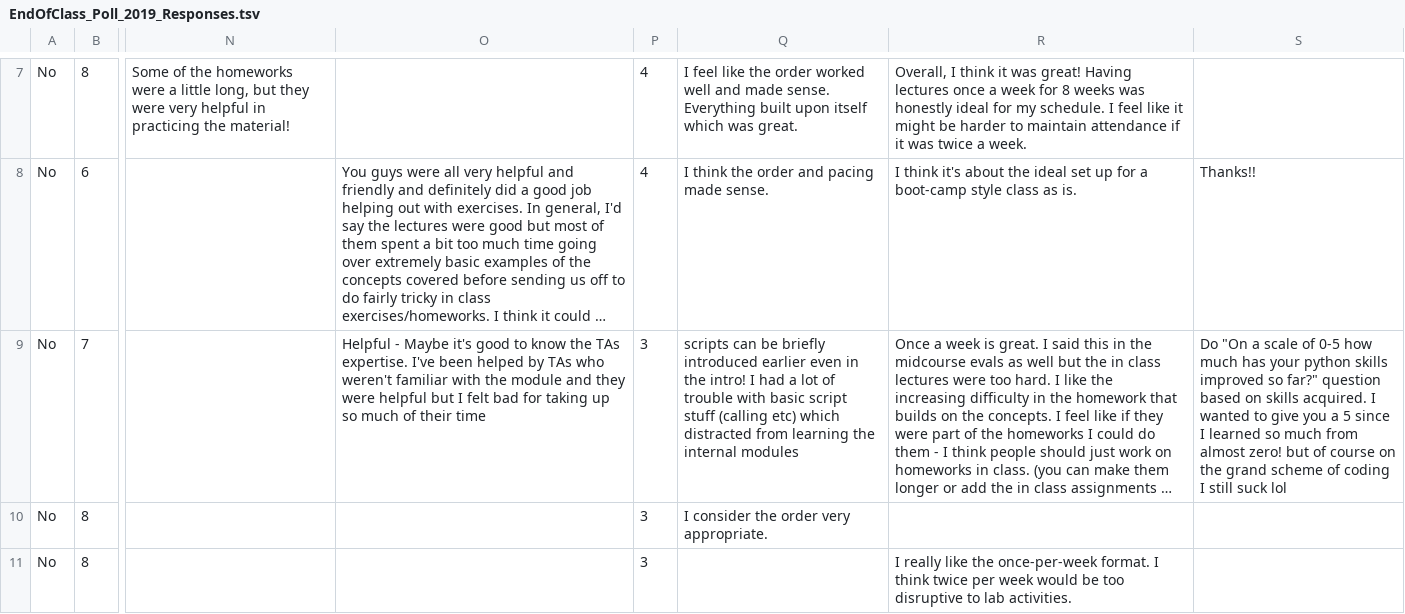
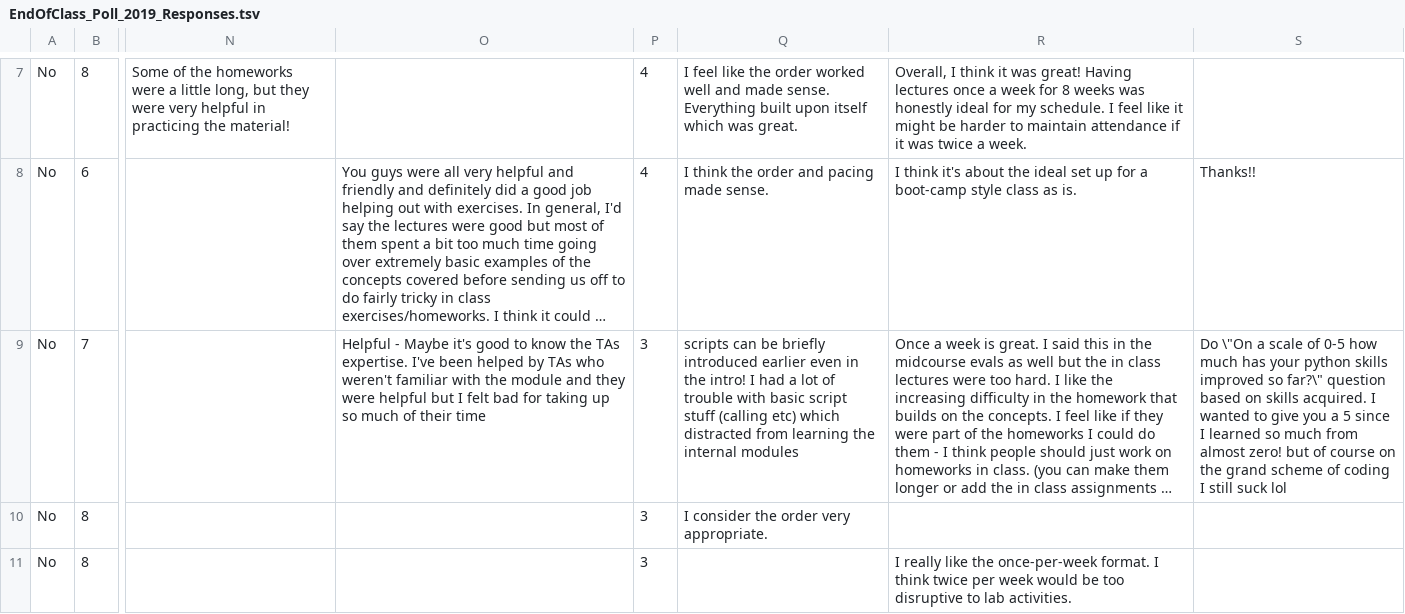
Before and after one commit to PennGCB/python_bootcamp, a TSV file: instructor_materials/Polls/EndOfClass_Poll_2019_Responses.tsv, drawn as a sheet; only a part is shown, gaps mark what is left out; long unchanged cells end in …; the diff names each change by its address in the sheet, - before the commit and + after, or states it on an @@ line.

Commit message:
fix illegal quotes

```diff
--- a/instructor_materials/Polls/EndOfClass_Poll_2019_Responses.tsv
+++ b/instructor_materials/Polls/EndOfClass_Poll_2019_Responses.tsv
-S9: Do "On a scale of 0-5 how much has your python skills improved so far?" question based…
+S9: Do \"On a scale of 0-5 how much has your python skills improved so far?\" question based…
```
